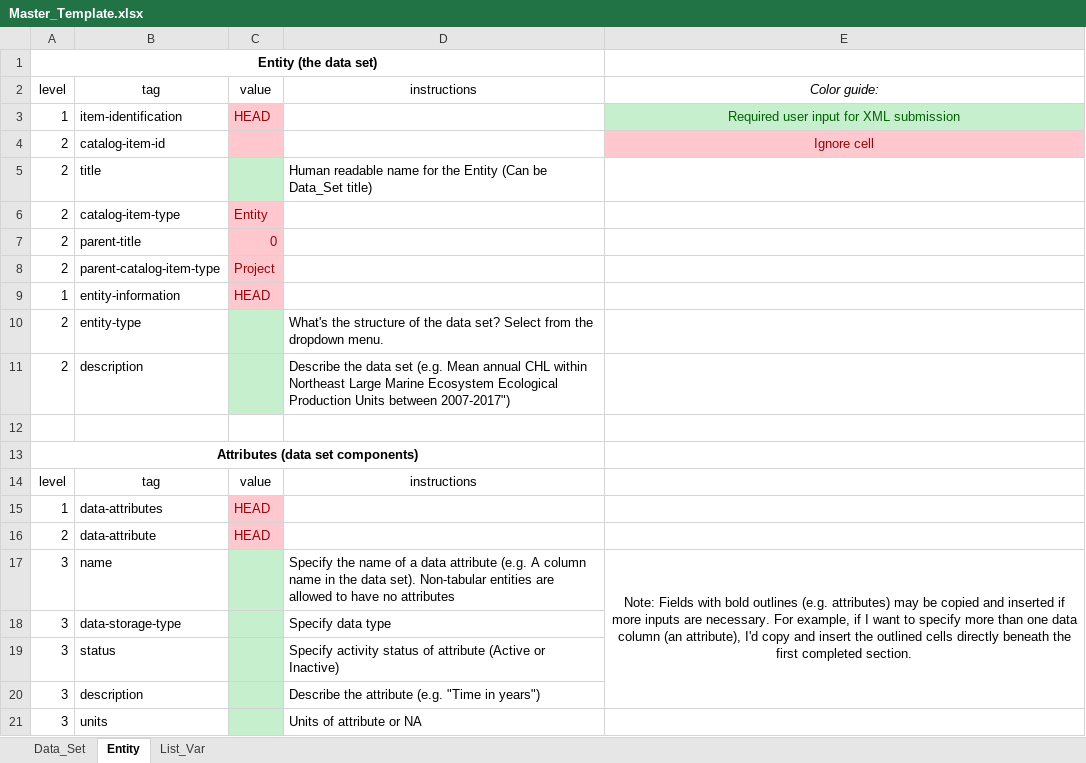
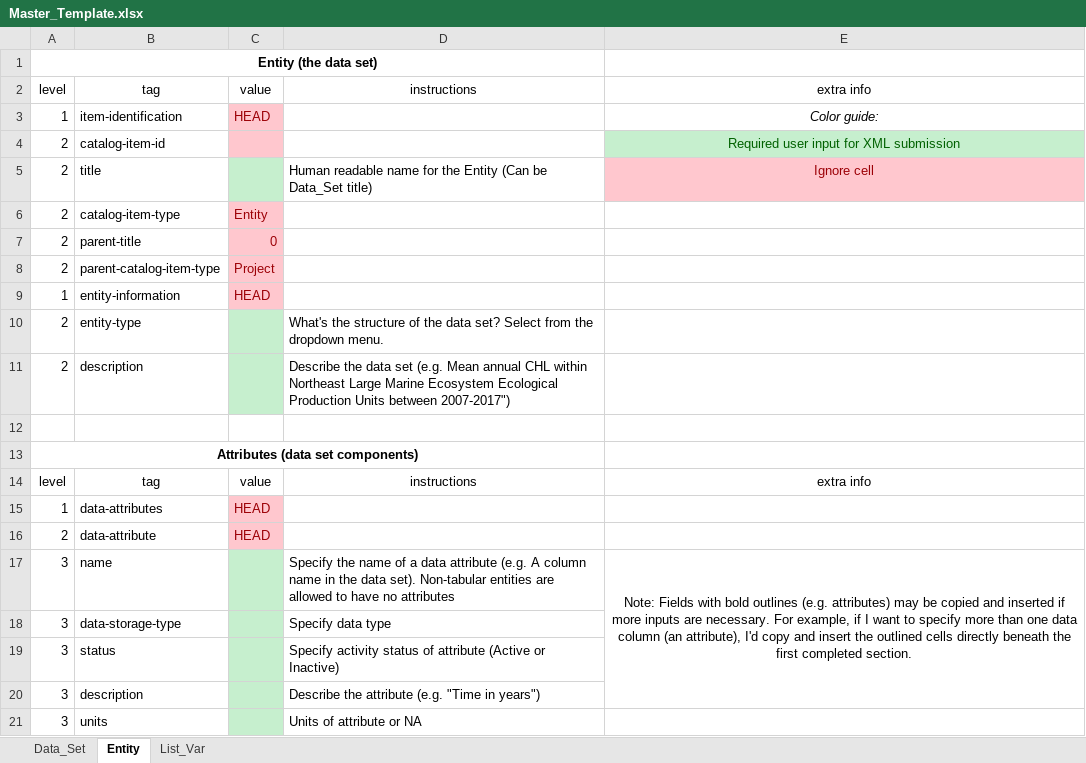
Before and after one commit to andybeet/inportxml, an Excel workbook: inst/Master_Template.xlsx, sheet Entity, drawn as a sheet; values as stored, in another font and other column widths than the file's, no borders; the diff names each change by its address in the sheet, - before the commit and + after, or states it on an @@ line.

```diff
--- a/inst/Master_Template.xlsx (sheet Entity)
+++ b/inst/Master_Template.xlsx (sheet Entity)
-E2: Color guide:
+E2: extra info
-E2 italic: on
+E2 italic: off
-E3: Required user input for XML submission
+E3: Color guide:
@@ E3 fill: #C6EFCE → none, italic: off → on, text colour: #006100 → black @@
-E4: Ignore cell
+E4: Required user input for XML submission
@@ E4 fill: #FFC7CE → #C6EFCE, text colour: #9C0006 → #006100 @@
-E5: (empty)
+E5: Ignore cell
-E5 fill: none
+E5 fill: #FFC7CE
-E14: (empty)
+E14: extra info
```
Also changed, not shown: 6 other files.
